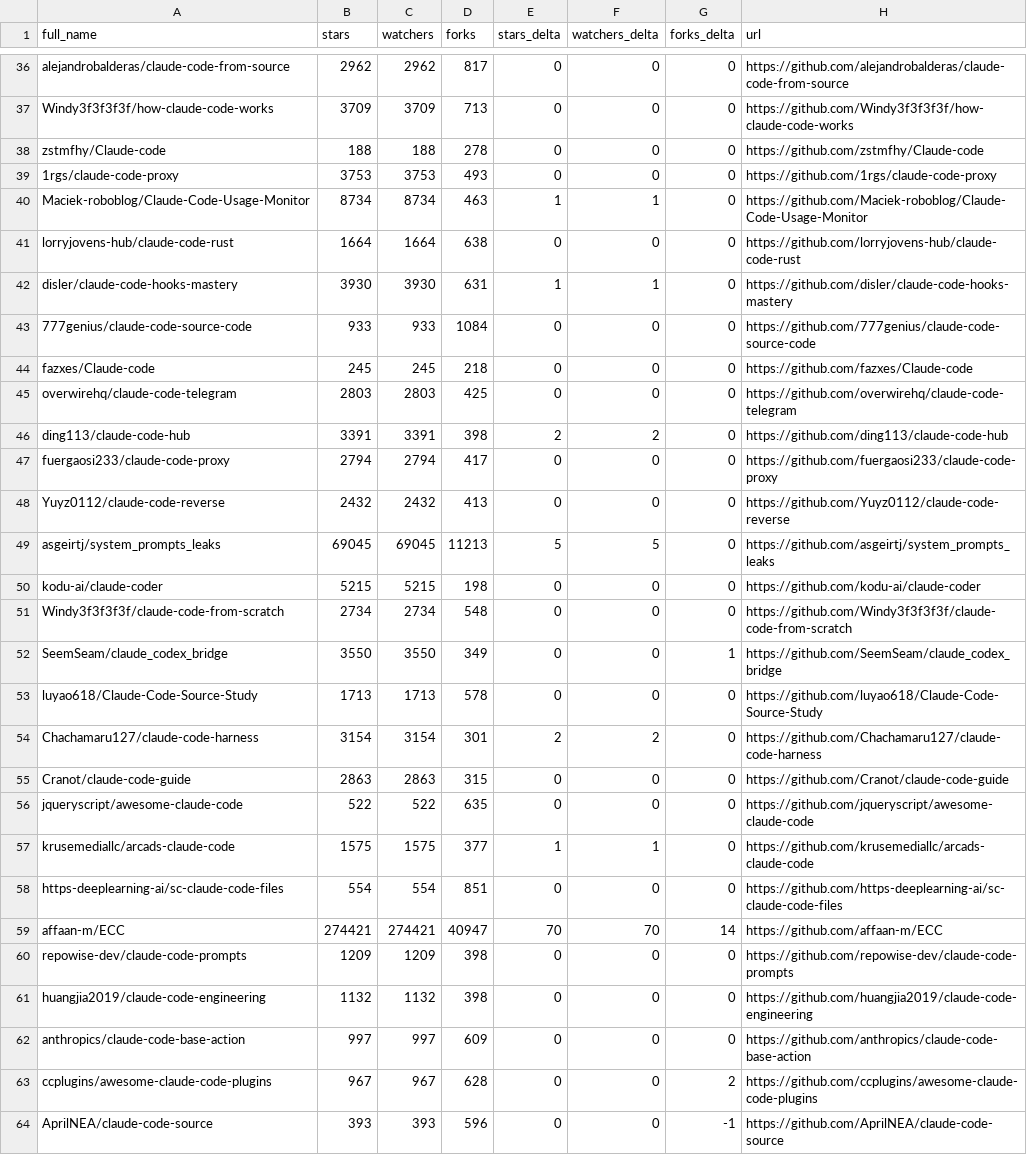
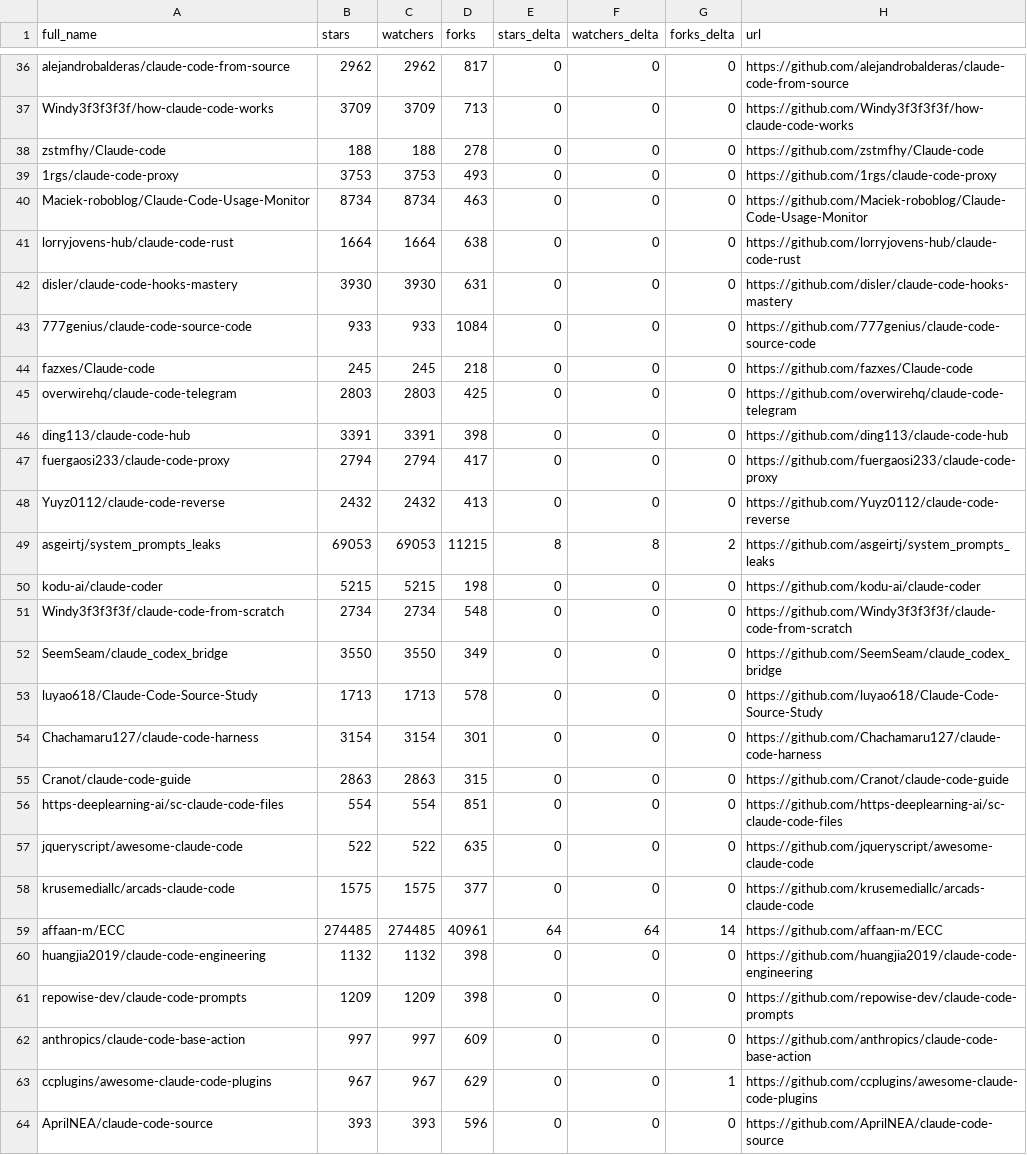
Before and after one commit to gerald-ica/awesome-claude-code, a CSV file: data/repo-ticker.csv, drawn as a sheet; only a part is shown, gaps mark what is left out; the diff covers the shown part only.

```diff
--- a/data/repo-ticker.csv
+++ b/data/repo-ticker.csv
@@ -39,5 +39,5 @@ zstmfhy/Claude-code,188,188,278,0,0,0,https://github.com/zstmfhy/Claude-code
 1rgs/claude-code-proxy,3753,3753,493,0,0,0,https://github.com/1rgs/claude-code-proxy
-Maciek-roboblog/Claude-Code-Usage-Monitor,8734,8734,463,1,1,0,https://github.com/Maciek-roboblog/Claude-Code-Usage-Monitor
+Maciek-roboblog/Claude-Code-Usage-Monitor,8734,8734,463,0,0,0,https://github.com/Maciek-roboblog/Claude-Code-Usage-Monitor
 lorryjovens-hub/claude-code-rust,1664,1664,638,0,0,0,https://github.com/lorryjovens-hub/claude-code-rust
-disler/claude-code-hooks-mastery,3930,3930,631,1,1,0,https://github.com/disler/claude-code-hooks-mastery
+disler/claude-code-hooks-mastery,3930,3930,631,0,0,0,https://github.com/disler/claude-code-hooks-mastery
 777genius/claude-code-source-code,933,933,1084,0,0,0,https://github.com/777genius/claude-code-source-code
@@ -45,20 +45,20 @@ fazxes/Claude-code,245,245,218,0,0,0,https://github.com/fazxes/Claude-code
 overwirehq/claude-code-telegram,2803,2803,425,0,0,0,https://github.com/overwirehq/claude-code-telegram
-ding113/claude-code-hub,3391,3391,398,2,2,0,https://github.com/ding113/claude-code-hub
+ding113/claude-code-hub,3391,3391,398,0,0,0,https://github.com/ding113/claude-code-hub
 fuergaosi233/claude-code-proxy,2794,2794,417,0,0,0,https://github.com/fuergaosi233/claude-code-proxy
 Yuyz0112/claude-code-reverse,2432,2432,413,0,0,0,https://github.com/Yuyz0112/claude-code-reverse
-asgeirtj/system_prompts_leaks,69045,69045,11213,5,5,0,https://github.com/asgeirtj/system_prompts_leaks
+asgeirtj/system_prompts_leaks,69053,69053,11215,8,8,2,https://github.com/asgeirtj/system_prompts_leaks
 kodu-ai/claude-coder,5215,5215,198,0,0,0,https://github.com/kodu-ai/claude-coder
 Windy3f3f3f3f/claude-code-from-scratch,2734,2734,548,0,0,0,https://github.com/Windy3f3f3f3f/claude-code-from-scratch
-SeemSeam/claude_codex_bridge,3550,3550,349,0,0,1,https://github.com/SeemSeam/claude_codex_bridge
+SeemSeam/claude_codex_bridge,3550,3550,349,0,0,0,https://github.com/SeemSeam/claude_codex_bridge
 luyao618/Claude-Code-Source-Study,1713,1713,578,0,0,0,https://github.com/luyao618/Claude-Code-Source-Study
-Chachamaru127/claude-code-harness,3154,3154,301,2,2,0,https://github.com/Chachamaru127/claude-code-harness
+Chachamaru127/claude-code-harness,3154,3154,301,0,0,0,https://github.com/Chachamaru127/claude-code-harness
 Cranot/claude-code-guide,2863,2863,315,0,0,0,https://github.com/Cranot/claude-code-guide
+https-deeplearning-ai/sc-claude-code-files,554,554,851,0,0,0,https://github.com/https-deeplearning-ai/sc-claude-code-files
 jqueryscript/awesome-claude-code,522,522,635,0,0,0,https://github.com/jqueryscript/awesome-claude-code
-krusemediallc/arcads-claude-code,1575,1575,377,1,1,0,https://github.com/krusemediallc/arcads-claude-code
-https-deeplearning-ai/sc-claude-code-files,554,554,851,0,0,0,https://github.com/https-deeplearning-ai/sc-claude-code-files
-affaan-m/ECC,274421,274421,40947,70,70,14,https://github.com/affaan-m/ECC
+krusemediallc/arcads-claude-code,1575,1575,377,0,0,0,https://github.com/krusemediallc/arcads-claude-code
+affaan-m/ECC,274485,274485,40961,64,64,14,https://github.com/affaan-m/ECC
+huangjia2019/claude-code-engineering,1132,1132,398,0,0,0,https://github.com/huangjia2019/claude-code-engineering
 repowise-dev/claude-code-prompts,1209,1209,398,0,0,0,https://github.com/repowise-dev/claude-code-prompts
-huangjia2019/claude-code-engineering,1132,1132,398,0,0,0,https://github.com/huangjia2019/claude-code-engineering
 anthropics/claude-code-base-action,997,997,609,0,0,0,https://github.com/anthropics/claude-code-base-action
-ccplugins/awesome-claude-code-plugins,967,967,628,0,0,2,https://github.com/ccplugins/awesome-claude-code-plugins
-AprilNEA/claude-code-source,393,393,596,0,0,-1,https://github.com/AprilNEA/claude-code-source
+ccplugins/awesome-claude-code-plugins,967,967,629,0,0,1,https://github.com/ccplugins/awesome-claude-code-plugins
+AprilNEA/claude-code-source,393,393,596,0,0,0,https://github.com/AprilNEA/claude-code-source
```
Also changed, not shown: 1 added row, 1 removed row and 115 edited cells elsewhere in this file, 2 other files.
